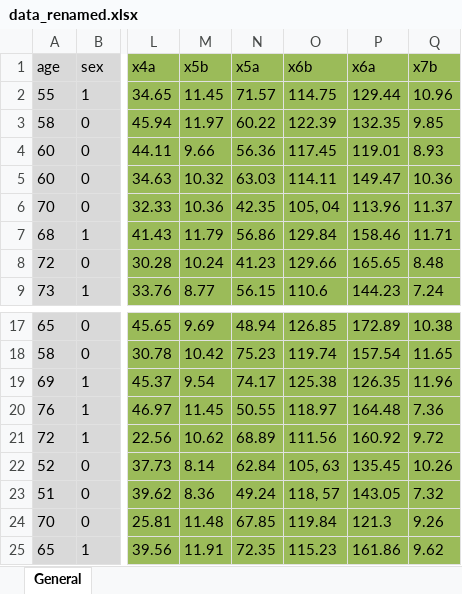
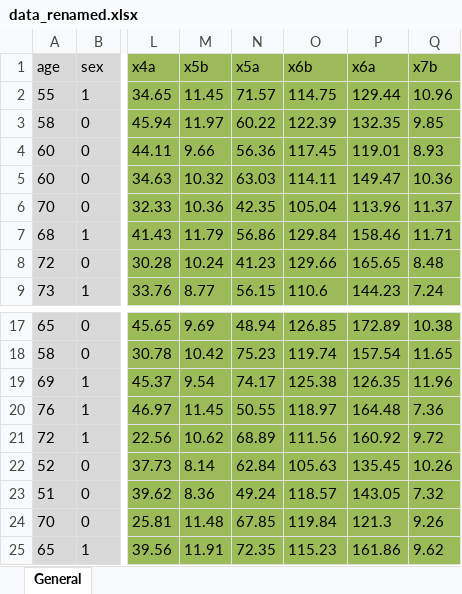
Before and after one commit to gkozak18/Stepwise-Implementation-On-Python, an Excel workbook: data_renamed.xlsx, sheet General, drawn as a sheet; only a part is shown, gaps mark what is left out; values as stored, in another font and other column widths than the file's, no borders; the diff names each change by its address in the sheet, - before the commit and + after, or states it on an @@ line.

```diff
--- a/data_renamed.xlsx (sheet General)
+++ b/data_renamed.xlsx (sheet General)
-O6 (x6b): 105, 04
+O6 (x6b): 105.04
-O22 (x6b): 105, 63
+O22 (x6b): 105.63
-O23 (x6b): 118, 57
+O23 (x6b): 118.57
```
Also changed, not shown: 8 other files.
